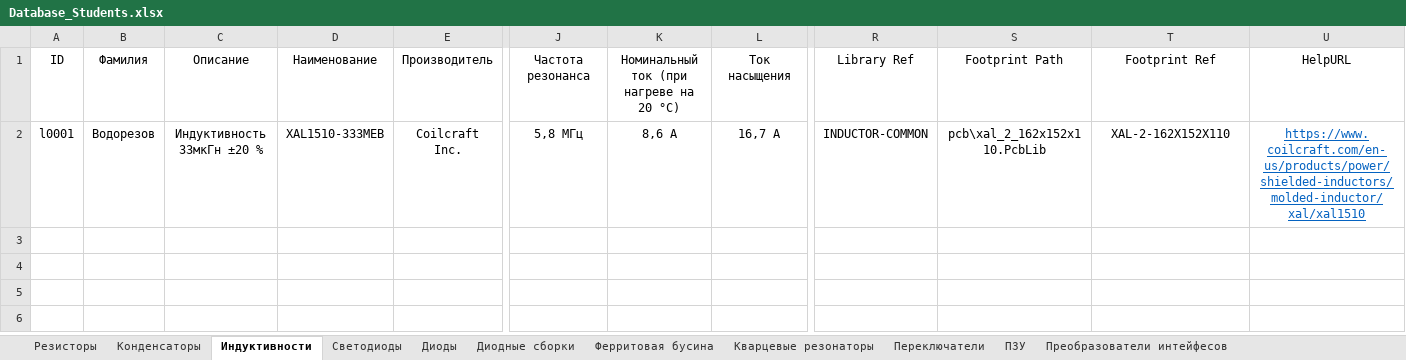
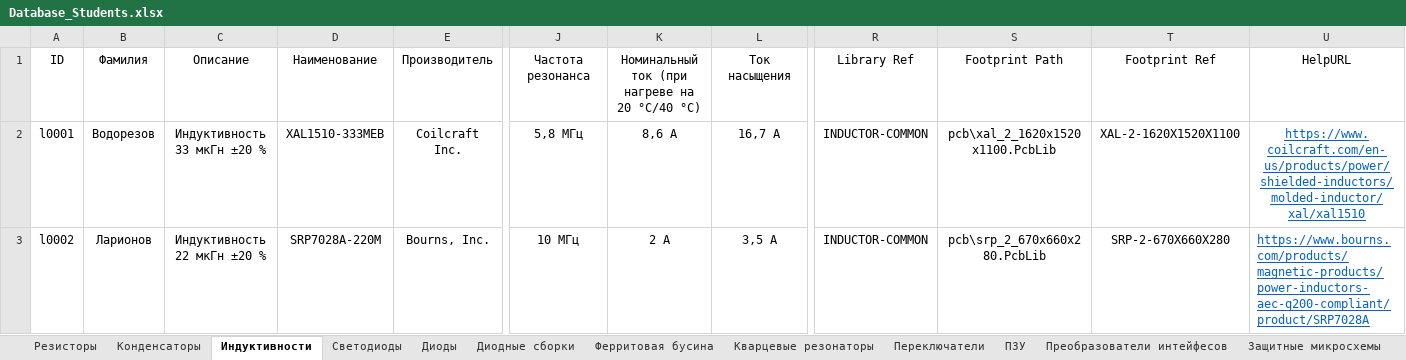
Before and after one commit to TonyCooT/Altium_BEng, an Excel workbook: library/Database_Students.xlsx, sheet Индуктивности, drawn as a sheet; only a part is shown, gaps mark what is left out; values as stored, in another font and other column widths than the file's, no borders; rows hold the shown columns only; the diff names each change by its address in the sheet, - before the commit and + after, or states it on an @@ line.

Commit message:
Добавил компоненты + небольшие исправления
Резисторы, конденсаторы, диодная сборка, eFuse и разъем ATX Power

```diff
--- a/library/Database_Students.xlsx (sheet Индуктивности)
+++ b/library/Database_Students.xlsx (sheet Индуктивности)
+sheet tab: Защитные микросхемы
-K1: Номинальный ток (при нагреве на 20 °С)
+K1: Номинальный ток (при нагреве на 20 °С/40 °С)
-C2: Индуктивность 33мкГн ±20 %
+C2: Индуктивность 33 мкГн ±20 %
-S2: pcb\xal_2_162x152x110.PcbLib
+S2: pcb\xal_2_1620x1520x1100.PcbLib
-T2: XAL-2-162X152X110
+T2: XAL-2-1620X1520X1100
+row 3: l0002 | Ларионов | Индуктивность 22 мкГн ±20 % | SRP7028A-220M | Bourns, Inc. | 10 МГц | 2 А | 3,5 А | INDUCTOR-COMMON | pcb\srp_2_670x660x280.PcbLib | SRP-2-670X660X280 | https://www.bourns.com/products/magnetic-products/power-inductors-aec-q200-compliant/product/SRP7028A
```
Also changed, not shown: sheet Конденсаторы, sheet Резисторы, sheet Диодные сборки, sheet Разъемы, 14 other files.
